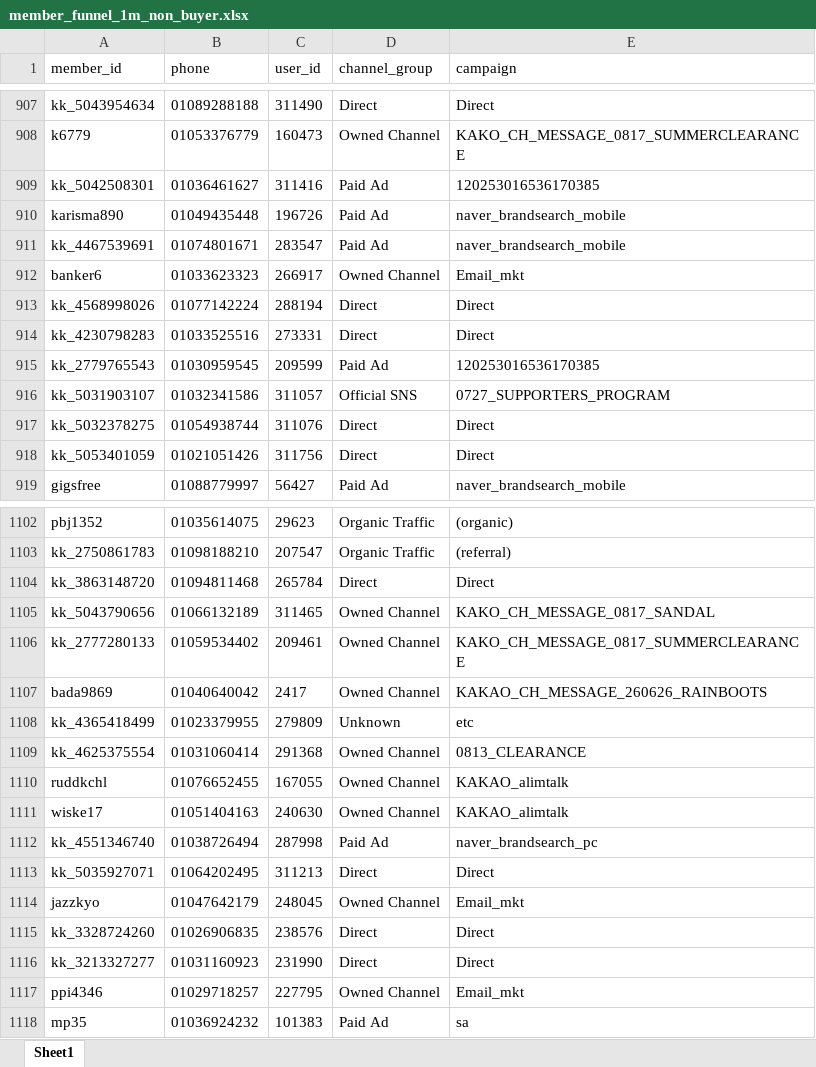
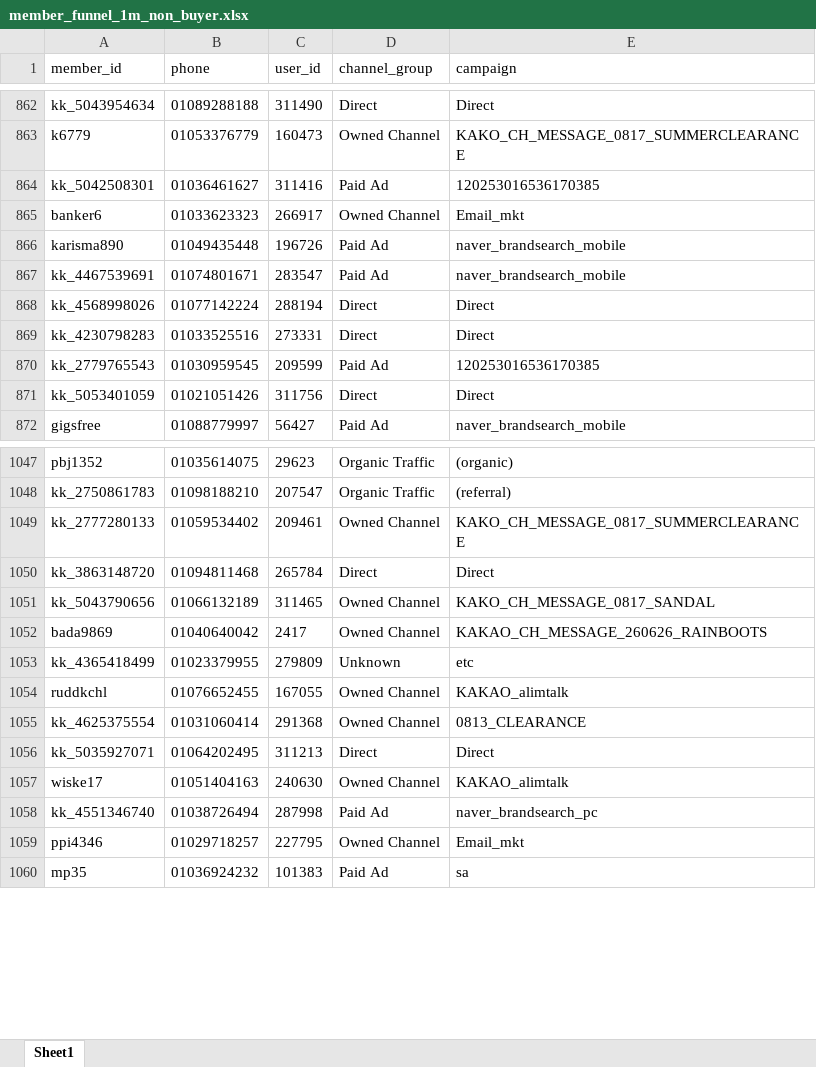
Before and after one commit to koreacolumbia-dotcom/E-comm-marketing-hub, an Excel workbook: reports/member_funnel/downloads/member_funnel_1m_non_buyer.xlsx, sheet Sheet1, drawn as a sheet; only a part is shown, gaps mark what is left out; values as stored, in another font and other column widths than the file's, no borders; removed rows and columns are numbered as before the commit, all else as after; the diff covers the shown part only; the diff names each change by its address in the sheet, - before the commit and + after, or states it on an @@ line.

```diff
--- a/reports/member_funnel/downloads/member_funnel_1m_non_buyer.xlsx (sheet Sheet1)
+++ b/reports/member_funnel/downloads/member_funnel_1m_non_buyer.xlsx (sheet Sheet1)
@@ row 912 moved to row 865: banker6 @@
-row 916: kk_5031903107 | 01032341586 | 311057 | Official SNS | 0727_SUPPORTERS_PROGRAM
-row 917: kk_5032378275 | 01054938744 | 311076 | Direct | Direct
@@ row 1106 moved to row 1049: kk_2777280133 @@
@@ row 1110 moved to row 1054: ruddkchl @@
@@ row 1113 moved to row 1056: kk_5035927071 @@
-row 1114: jazzkyo | 01047642179 | 248045 | Owned Channel | Email_mkt
-row 1115: kk_3328724260 | 01026906835 | 238576 | Direct | Direct
-row 1116: kk_3213327277 | 01031160923 | 231990 | Direct | Direct
```
Also changed, not shown: 53 removed rows and 63 moved rows elsewhere in this sheet, reports/member_funnel/downloads/member_funnel_1m_target_segments.xlsx, reports/member_funnel/downloads/member_funnel_1y_non_buyer.xlsx, 15 other files.
